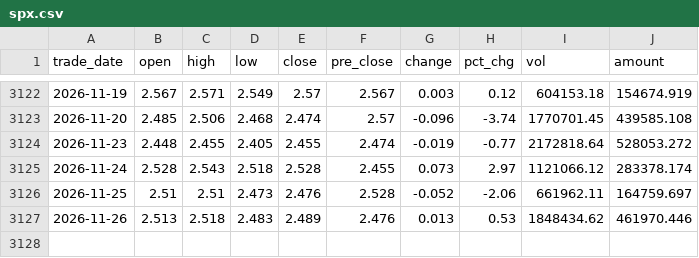
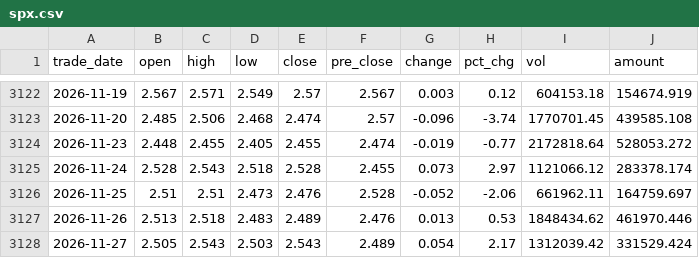
Before and after one commit to 0x3st/mahoupao, a CSV file: data/export/spx.csv, drawn as a sheet; only a part is shown, gaps mark what is left out.

```diff
--- a/data/export/spx.csv
+++ b/data/export/spx.csv
@@ -3127 +3127,2 @@ trade_date,open,high,low,close,pre_close,change,pct_chg,vol,amount
 2026-11-26,2.513,2.518,2.483,2.489,2.476,0.013,0.53,1848434.62,461970.446
+2026-11-27,2.505,2.543,2.503,2.543,2.489,0.054,2.17,1312039.42,331529.424
```
Also changed, not shown: data/export/csi300.csv, data/export/daily_returns.csv, 6 other files.
